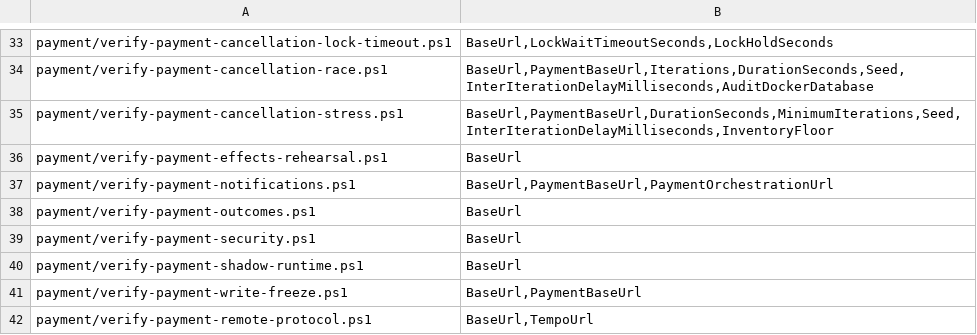
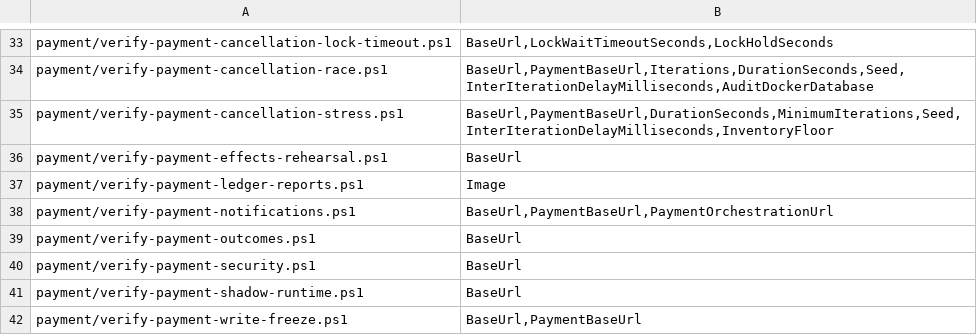
Before and after one commit to huruiyi/commerceflow-lab, a TSV file: scripts/script-contracts.tsv, drawn as a sheet; only a part is shown, gaps mark what is left out; the shorter side is filled out with more unchanged rows.

```diff
--- a/scripts/script-contracts.tsv
+++ b/scripts/script-contracts.tsv
@@ -36,2 +36,3 @@ payment/verify-payment-cancellation-stress.ps1	BaseUrl,PaymentBaseUrl,DurationSe
 payment/verify-payment-effects-rehearsal.ps1	BaseUrl
+payment/verify-payment-ledger-reports.ps1	Image
 payment/verify-payment-notifications.ps1	BaseUrl,PaymentBaseUrl,PaymentOrchestrationUrl
```
Also changed, not shown: 7 other files.
